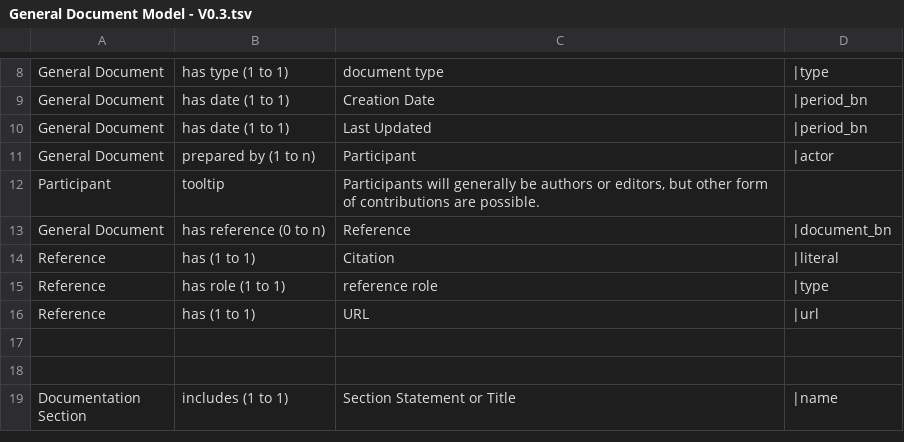
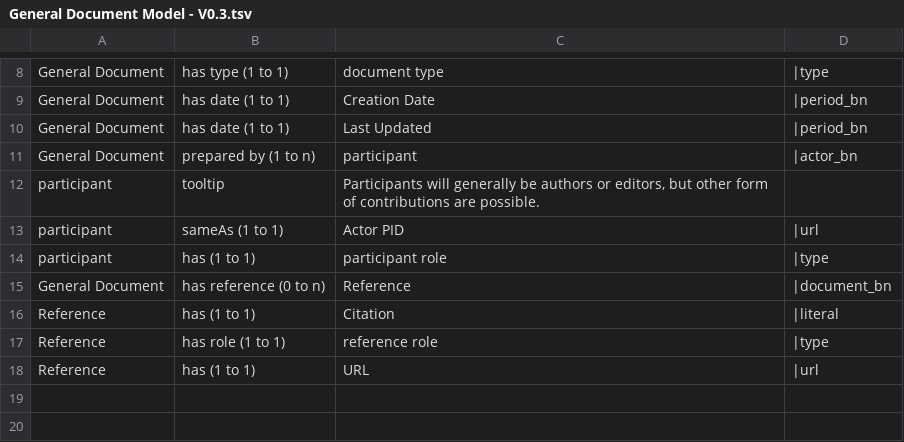
Before and after one commit to E-RIHS/hs-interoperability, a TSV file: Shared Models/General Document Model - V0.3.tsv, drawn as a sheet; only a part is shown, gaps mark what is left out; the shorter side is filled out with more unchanged rows.

Commit message:
Update General Document Model - V0.3.tsv

```diff
--- a/Shared Models/General Document Model - V0.3.tsv
+++ b/Shared Models/General Document Model - V0.3.tsv
@@ -10,4 +10,6 @@ General Document	has date (1 to 1)	Creation Date	|period_bn
 General Document	has date (1 to 1)	Last Updated	|period_bn
-General Document	prepared by (1 to n)	Participant	|actor
-Participant	tooltip	Participants will generally be authors or editors, but other form of contributions are possible.
+General Document	prepared by (1 to n)	participant	|actor_bn
+participant	tooltip	Participants will generally be authors or editors, but other form of contributions are possible.
+participant	sameAs (1 to 1)	Actor PID	|url
+participant	has (1 to 1)	participant role	|type
 General Document	has reference (0 to n)	Reference	|document_bn
```
